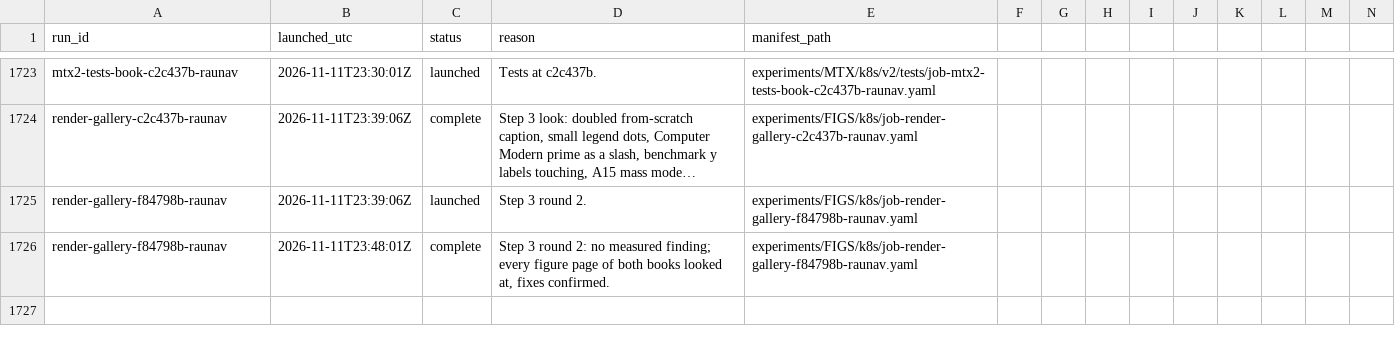
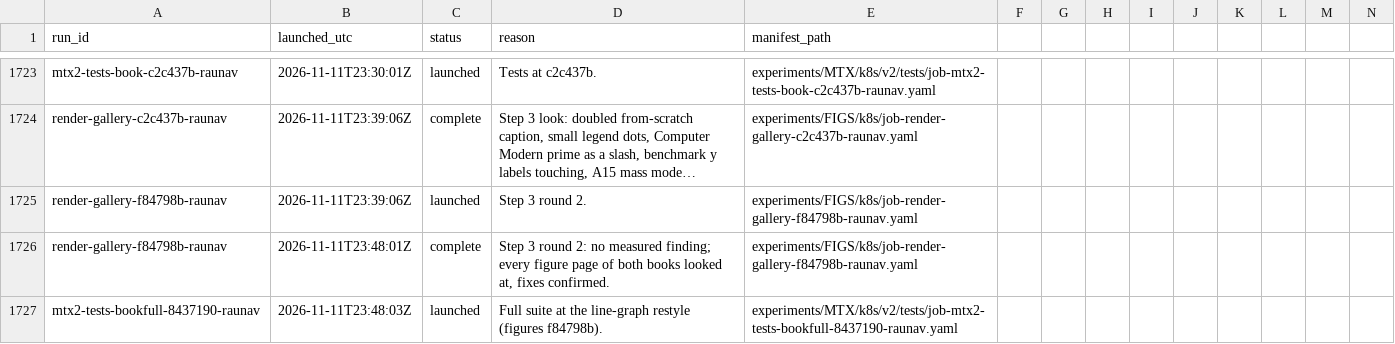
Before and after one commit to raunavm/transferlearningsophon, a CSV file: experiments/RUNS.csv, drawn as a sheet; only a part is shown, gaps mark what is left out; long unchanged cells end in …; rows hold the shown columns only; the diff names each change by its address in the sheet, - before the commit and + after, or states it on an @@ line.

```diff
--- a/experiments/RUNS.csv
+++ b/experiments/RUNS.csv
+row 1727: mtx2-tests-bookfull-8437190-raunav | 2026-11-11T23:48:03Z | launched | Full suite at the line-graph restyle (figures f84798b). | experiments/MTX/k8s/v2/tests/job-mtx2-tests-bookfull-8437190-raunav.yaml
```
Also changed, not shown: 6 other files.
